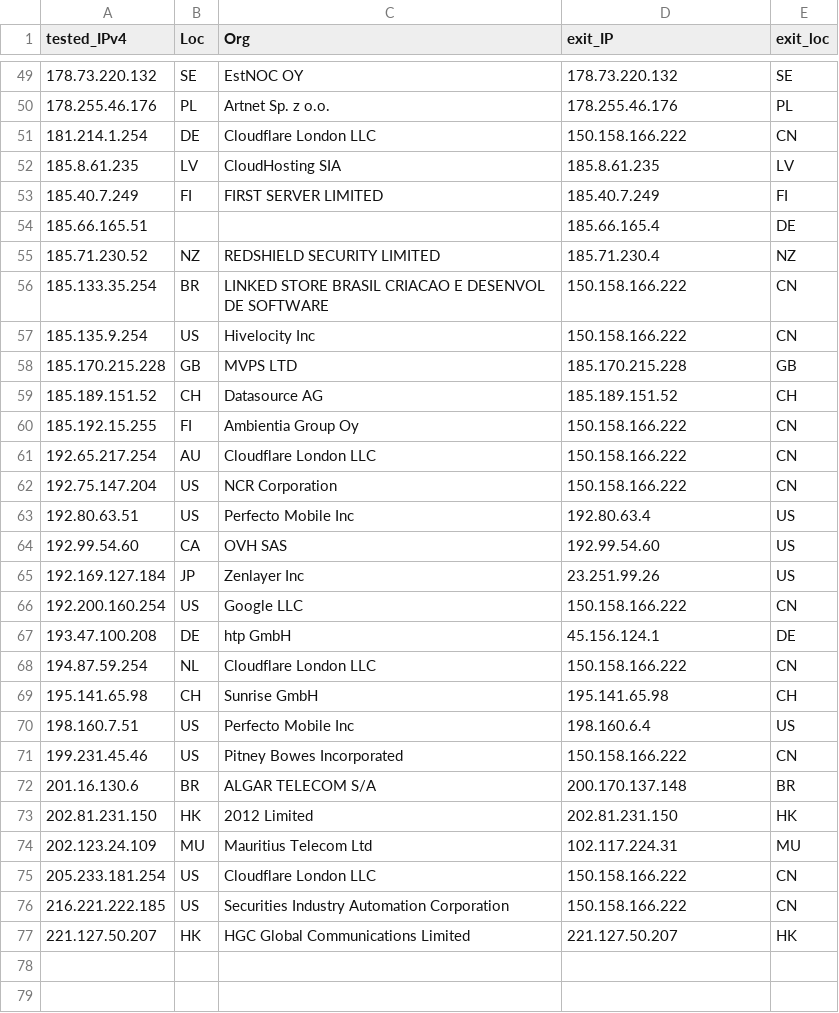
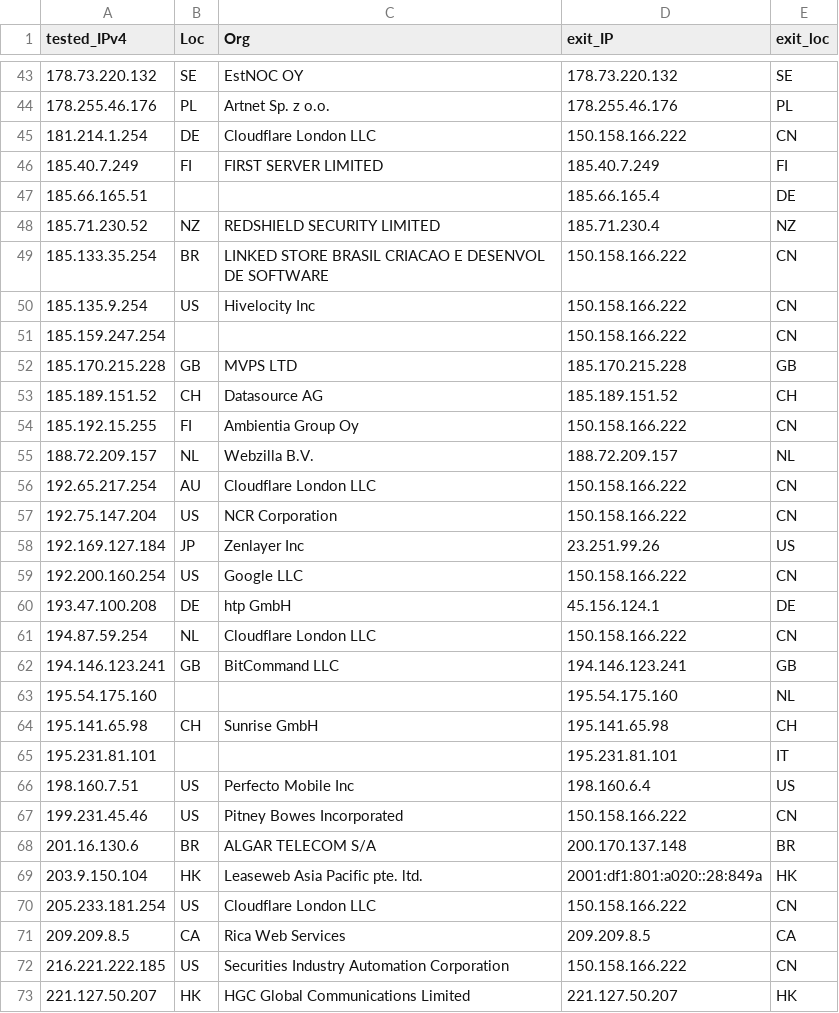
Before and after one commit to tr1s7an/Unofficial-Cloudflare-nodes, a CSV file: results.csv, drawn as a sheet; only a part is shown, gaps mark what is left out; the diff covers the shown part only.

```diff
--- a/results.csv
+++ b/results.csv
@@ -51,3 +45,2 @@ tested_IPv4,Loc,Org,exit_IP,exit_loc
 181.214.1.254,DE,Cloudflare London  LLC,150.158.166.222,CN
-185.8.61.235,LV,CloudHosting SIA,185.8.61.235,LV
 185.40.7.249,FI,FIRST SERVER LIMITED,185.40.7.249,FI
@@ -57,2 +50,3 @@ tested_IPv4,Loc,Org,exit_IP,exit_loc
 185.135.9.254,US,Hivelocity Inc,150.158.166.222,CN
+185.159.247.254,,,150.158.166.222,CN
 185.170.215.228,GB,MVPS LTD,185.170.215.228,GB
@@ -60,6 +54,5 @@ tested_IPv4,Loc,Org,exit_IP,exit_loc
 185.192.15.255,FI,Ambientia Group Oy,150.158.166.222,CN
+188.72.209.157,NL,Webzilla B.V.,188.72.209.157,NL
 192.65.217.254,AU,Cloudflare London  LLC,150.158.166.222,CN
 192.75.147.204,US,NCR Corporation,150.158.166.222,CN
-192.80.63.51,US,Perfecto Mobile Inc,192.80.63.4,US
-192.99.54.60,CA,OVH SAS,192.99.54.60,US
 192.169.127.184,JP,Zenlayer Inc,23.251.99.26,US
@@ -68,3 +61,6 @@ tested_IPv4,Loc,Org,exit_IP,exit_loc
 194.87.59.254,NL,Cloudflare London  LLC,150.158.166.222,CN
+194.146.123.241,GB,BitCommand LLC,194.146.123.241,GB
+195.54.175.160,,,195.54.175.160,NL
 195.141.65.98,CH,Sunrise GmbH,195.141.65.98,CH
+195.231.81.101,,,195.231.81.101,IT
 198.160.7.51,US,Perfecto Mobile Inc,198.160.6.4,US
@@ -72,5 +68,5 @@ tested_IPv4,Loc,Org,exit_IP,exit_loc
 201.16.130.6,BR,ALGAR TELECOM S/A,200.170.137.148,BR
-202.81.231.150,HK,2012 Limited,202.81.231.150,HK
-202.123.24.109,MU,Mauritius Telecom Ltd,102.117.224.31,MU
+203.9.150.104,HK,Leaseweb Asia Pacific pte. ltd.,2001:df1:801:a020::28:849a,HK
 205.233.181.254,US,Cloudflare London  LLC,150.158.166.222,CN
+209.209.8.5,CA,Rica Web Services,209.209.8.5,CA
 216.221.222.185,US,Securities Industry Automation Corporation,150.158.166.222,CN
```
Also changed, not shown: 7 added rows, 13 removed rows and 6 edited cells elsewhere in this file.
